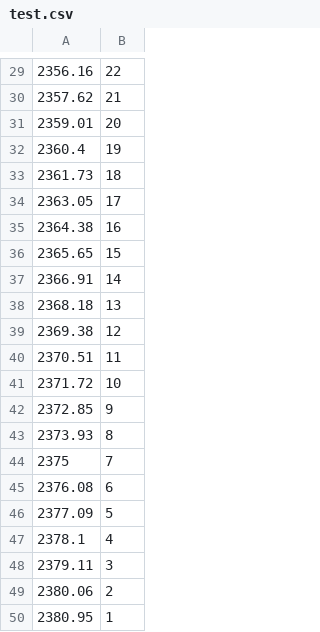
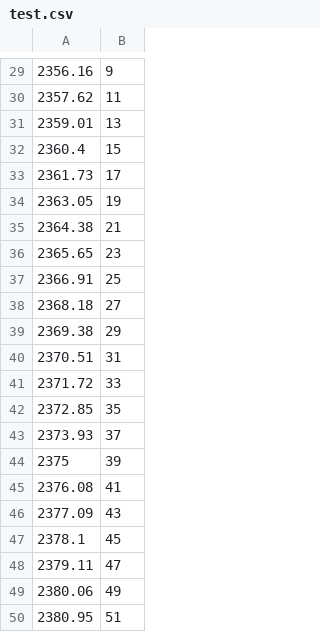
Before and after one commit to boss-bee/data_repository, a CSV file: CO2_Spectroscopic_data/test.csv, drawn as a sheet; only a part is shown, gaps mark what is left out; the diff covers the shown part only.

```diff
--- a/CO2_Spectroscopic_data/test.csv
+++ b/CO2_Spectroscopic_data/test.csv
@@ -29,22 +29,22 @@
-2356.16,	22
-2357.62,	21
-2359.01,	20
-2360.4,	19
-2361.73,	18
-2363.05,	17
-2364.38,	16
-2365.65,	15
-2366.91,	14
-2368.18,	13
-2369.38,	12
-2370.51,	11
-2371.72,	10
-2372.85,	9
-2373.93,	8
-2375,	7
-2376.08,	6
-2377.09,	5
-2378.1,	4
-2379.11,	3
-2380.06,	2
-2380.95,	1
+2356.16,	9
+2357.62,	11
+2359.01,	13
+2360.4,	15
+2361.73,	17
+2363.05,	19
+2364.38,	21
+2365.65,	23
+2366.91,	25
+2368.18,	27
+2369.38,	29
+2370.51,	31
+2371.72,	33
+2372.85,	35
+2373.93,	37
+2375,	39
+2376.08,	41
+2377.09,	43
+2378.1,	45
+2379.11,	47
+2380.06,	49
+2380.95,	51
```
Also changed, not shown: 28 edited cells elsewhere in this file.
